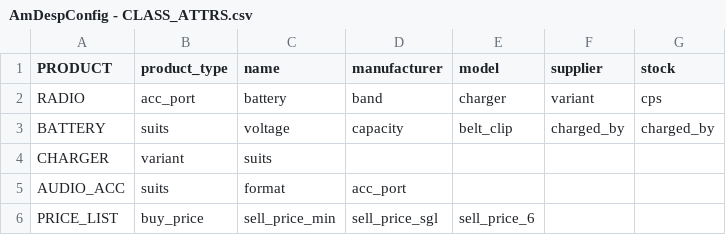
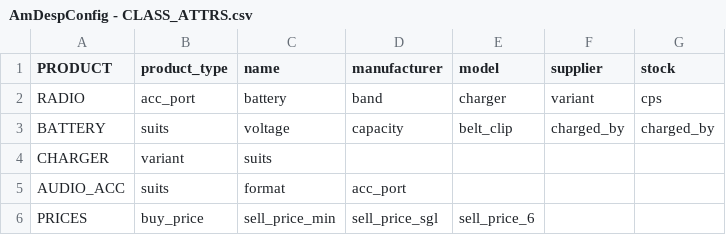
Before and after one commit to pawrequest/shippaw, a CSV file: data/AmDespConfig - CLASS_ATTRS.csv, drawn as a sheet.

Commit message:
tidied config into dicts, grabs from ods

```diff
--- a/data/AmDespConfig - CLASS_ATTRS.csv
+++ b/data/AmDespConfig - CLASS_ATTRS.csv
@@ -5,2 +5,2 @@ CHARGER,variant,suits,,,,
 AUDIO_ACC,suits,format,acc_port,,,
-PRICE_LIST,buy_price,sell_price_min,sell_price_sgl,sell_price_6,,
+PRICES,buy_price,sell_price_min,sell_price_sgl,sell_price_6,,
```
Also changed, not shown: 22 other files.
